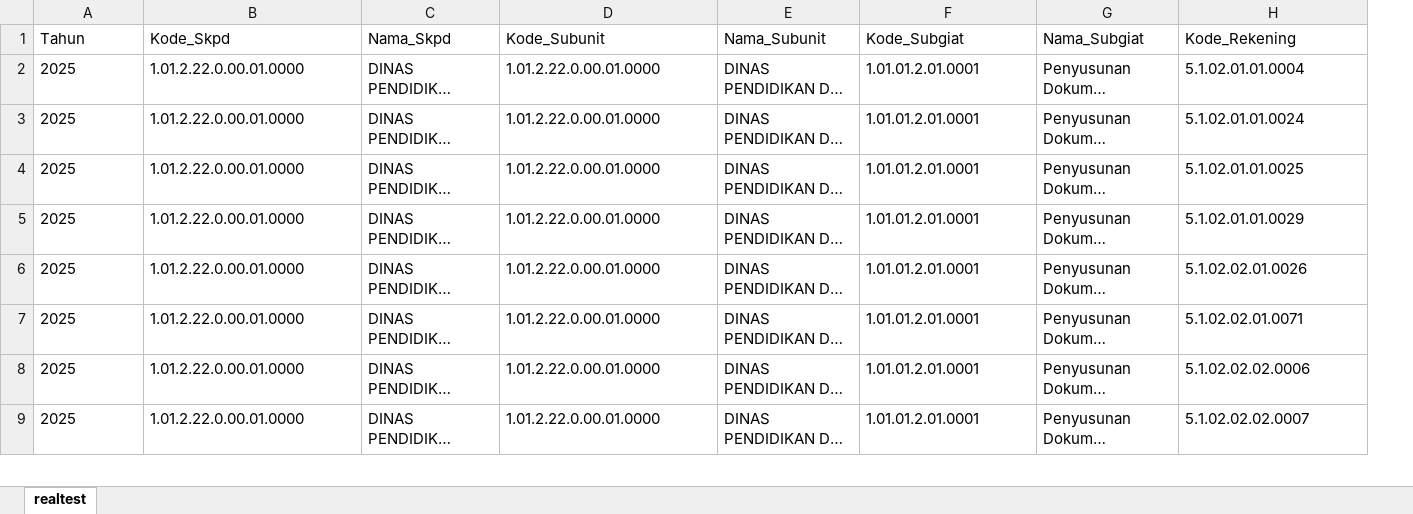
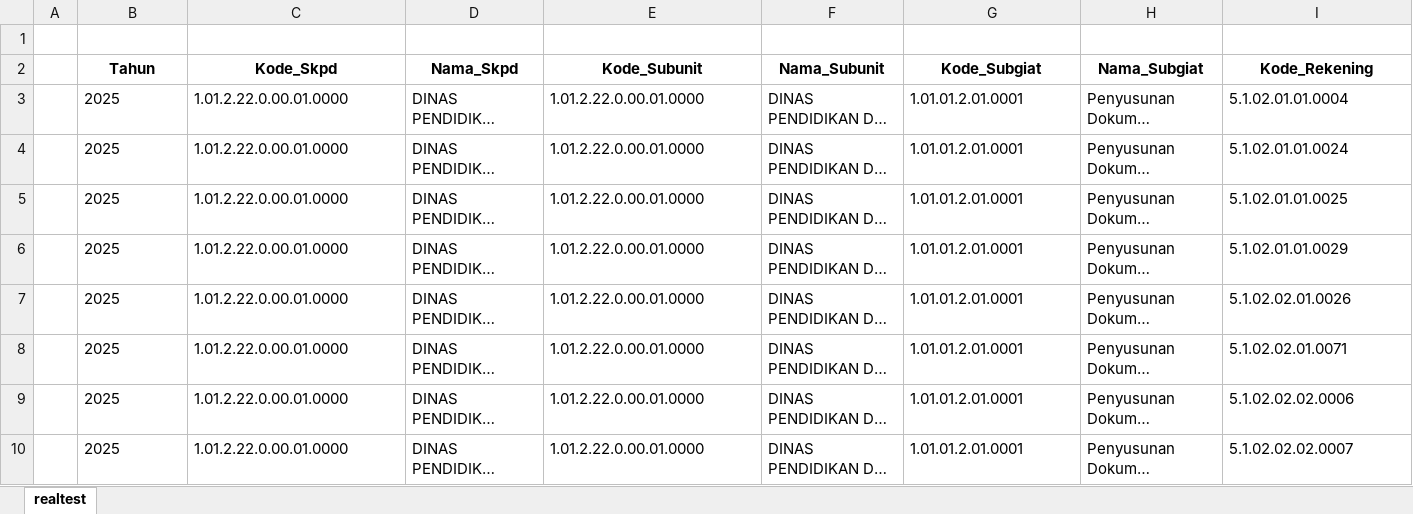
Before and after one commit to arbican99/ajudan-tapd, an Excel workbook: avatar-apbd/excel/realtest.xlsx, sheet realtest, drawn as a sheet; only a part is shown; long unchanged cells end in …; values as stored, in another font and other column widths than the file's, no borders; addresses are those after the commit; rows hold the shown columns only; the diff covers the shown part only; the diff names each change by its address in the sheet, - before the commit and + after, or states it on an @@ line.

```diff
--- a/avatar-apbd/excel/realtest.xlsx (sheet realtest)
+++ b/avatar-apbd/excel/realtest.xlsx (sheet realtest)
+column A, empty
+row 1: (empty)
@@ B2:I2 bold: off → on, alignment: left → center @@
```
Also changed, not shown: cell formats elsewhere in this sheet, avatar-apbd/excel/testgsr1.xlsx, 11 other files.
